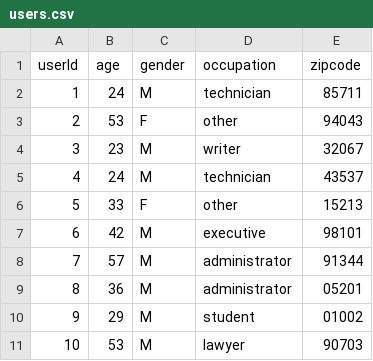
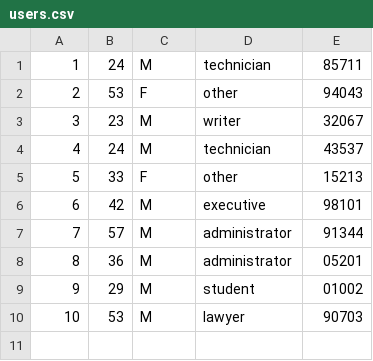
Before and after one commit to FranciscoGiacometto/sherpaCCR, a CSV file: users.csv, drawn as a sheet.

Commit message:
CCR file update

```diff
--- a/users.csv
+++ b/users.csv
@@ -1,2 +1 @@
-userId,age,gender,occupation,zipcode
 1,24,M,technician,85711
```
